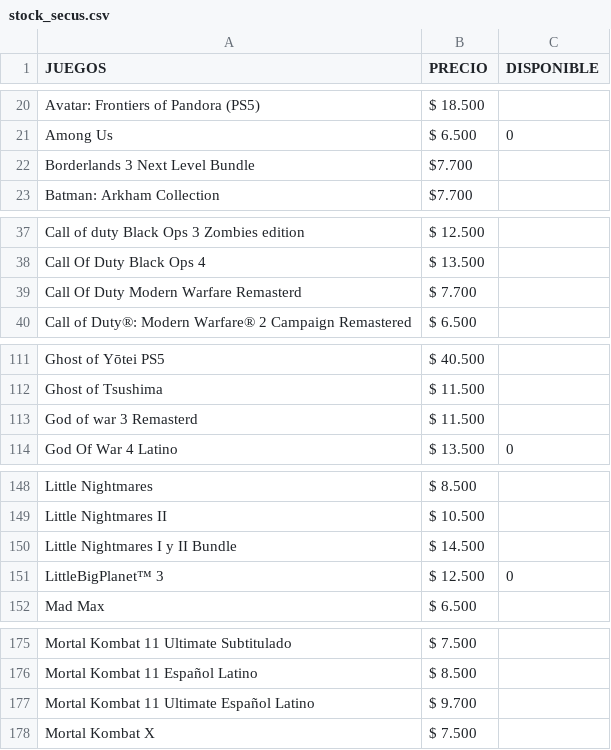
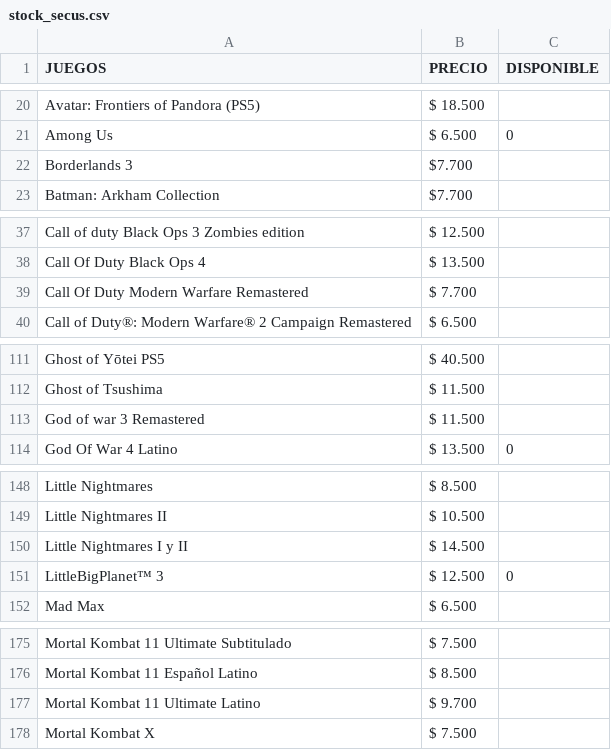
Before and after one commit to MastahhDev/CatalogSync, a CSV file: stock_secus.csv, drawn as a sheet; only a part is shown, gaps mark what is left out; the diff covers the shown part only.

```diff
--- a/stock_secus.csv
+++ b/stock_secus.csv
@@ -21,3 +21,3 @@ Avatar: Frontiers of Pandora (PS5);$ 18.500
 Among Us;$ 6.500;0
-Borderlands 3 Next Level Bundle;$7.700
+Borderlands 3;$7.700
 Batman: Arkham Collection;$7.700
@@ -38,3 +38,3 @@ Call of duty Black Ops 3 Zombies edition;$ 12.500
 Call Of Duty Black Ops 4;$ 13.500
-Call Of Duty Modern Warfare Remasterd;$ 7.700
+Call Of Duty Modern Warfare Remastered;$ 7.700
 Call of Duty®: Modern Warfare® 2 Campaign Remastered;$ 6.500
@@ -112,3 +112,3 @@ Ghost of Yōtei PS5;$ 40.500
 Ghost of Tsushima;$ 11.500
-God of war 3 Remasterd;$ 11.500
+God of war 3 Remastered;$ 11.500
 God Of War 4 Latino;$ 13.500;0
@@ -149,3 +149,3 @@ Little Nightmares;$ 8.500
 Little Nightmares II;$ 10.500
-Little Nightmares I y II Bundle;$ 14.500
+Little Nightmares I y II;$ 14.500
 LittleBigPlanet™ 3;$ 12.500;0
@@ -176,3 +176,3 @@ Mortal Kombat 11 Ultimate Subtitulado;$ 7.500
 Mortal Kombat 11 Español Latino;$ 8.500
-Mortal Kombat 11 Ultimate Español Latino;$ 9.700
+Mortal Kombat 11 Ultimate Latino;$ 9.700
 Mortal Kombat X;$ 7.500
```
Also changed, not shown: 2 edited cells elsewhere in this file, juegos.csv, stock_ps4.csv, 11 other files.
